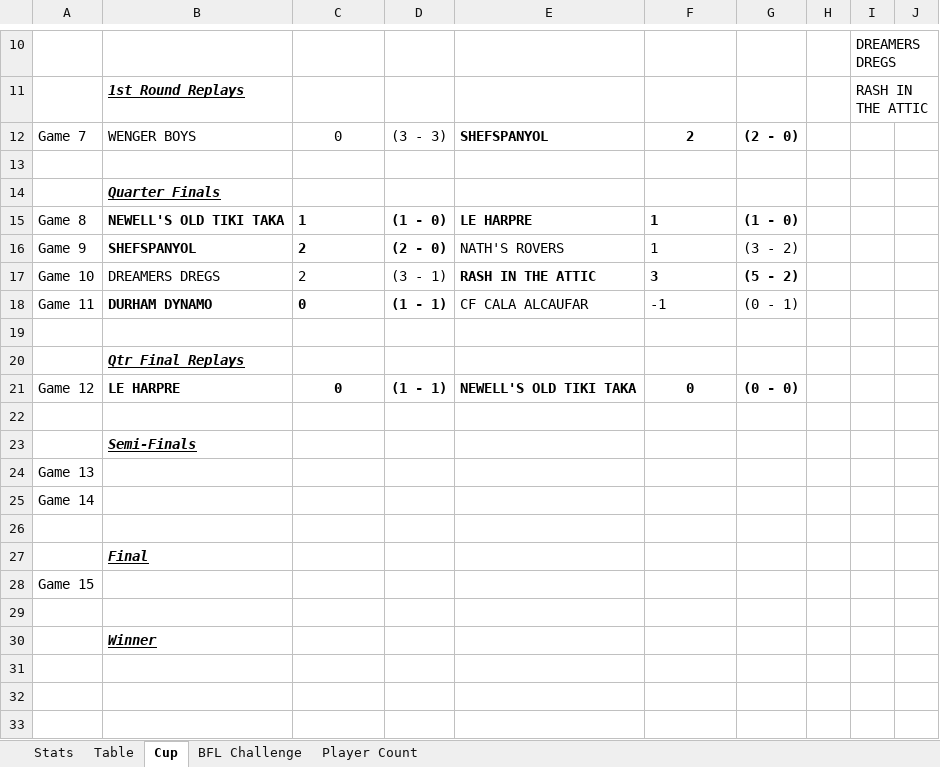
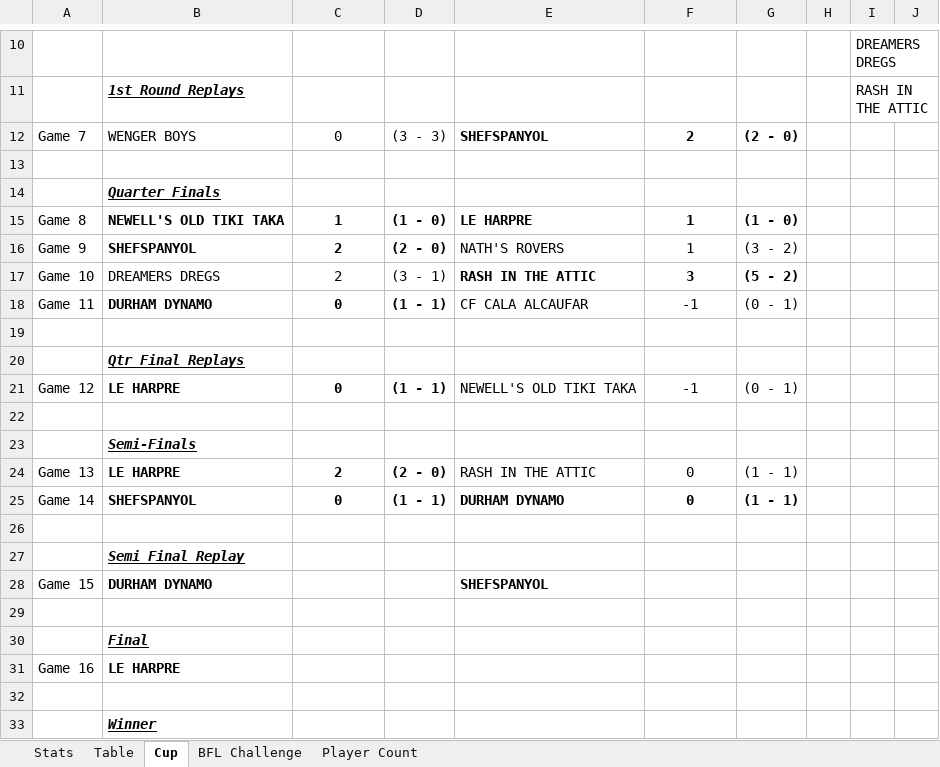
Before and after one commit to sgbstats/dreamleague, an Excel workbook: data/DreamLeague25-26.xlsx, sheet Cup, drawn as a sheet; only a part is shown, gaps mark what is left out; values as stored, in another font and other column widths than the file's, no borders; removed rows and columns are numbered as before the commit, all else as after; the diff names each change by its address in the sheet, - before the commit and + after, or states it on an @@ line.

```diff
--- a/data/DreamLeague25-26.xlsx (sheet Cup)
+++ b/data/DreamLeague25-26.xlsx (sheet Cup)
-C15:C18 alignment: left
+C15:C18 alignment: center
-F15:F18 alignment: left
+F15:F18 alignment: center
-E21:G21 bold: on
+E21:G21 bold: off
-F21: 0
+F21: -1
-G21: (0 - 0)
+G21: (0 - 1)
-row 24: Game 13
+row 24: Game 13 | LE HARPRE | 2 | (2 - 0) | RASH IN THE ATTIC | 0 | (1 - 1)
+row 25: Game 14 | SHEFSPANYOL | 0 | (1 - 1) | DURHAM DYNAMO | 0 | (1 - 1)
-A26: Game 14
+A26: (empty)
+row 27:  | Semi Final Replay
+row 28: Game 15 | DURHAM DYNAMO |  |  | SHEFSPANYOL
-row 28: Game 15
+row 31: Game 16 | LE HARPRE
```
Also changed, not shown: sheet Stats, sheet Table, sheet Player Count, 3 other files.
